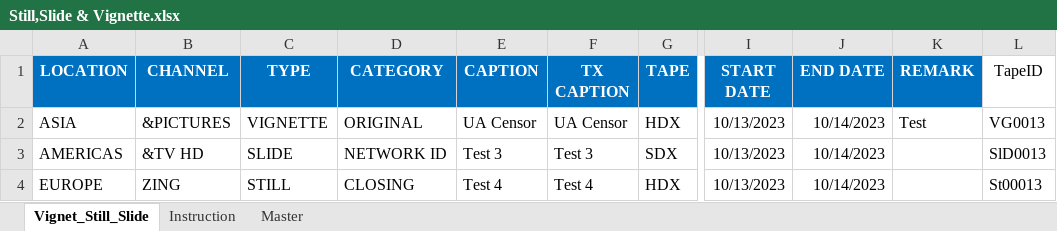
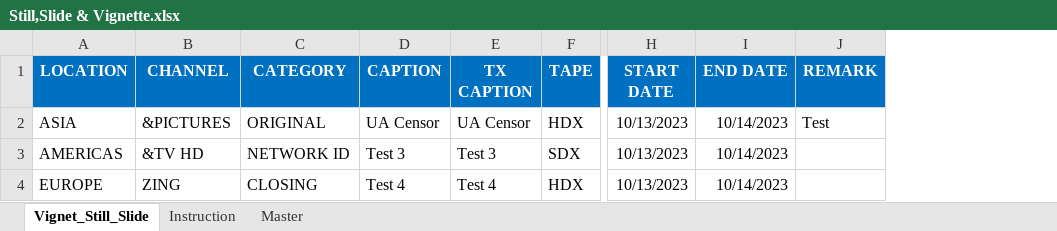
Before and after one commit to jatinkumarsahoo99/zeebms_scheduling, an Excel workbook: assets/files/Still,Slide & Vignette.xlsx, sheet Vignet_Still_Slide, drawn as a sheet; only a part is shown, gaps mark what is left out; values as stored, in another font and other column widths than the file's, no borders; conditional formats not drawn; the diff names each change by its address in the sheet, - before the commit and + after, or states it on an @@ line.

Commit message:
file chnages

```diff
--- a/assets/files/Still,Slide & Vignette.xlsx (sheet Vignet_Still_Slide)
+++ b/assets/files/Still,Slide & Vignette.xlsx (sheet Vignet_Still_Slide)
-column C (TYPE), rows 2-4: VIGNETTE | SLIDE | STILL
-column L (TapeID), rows 2-4: VG0013 | SlD0013 | St00013
```
Also changed, not shown: formulas that keep their value.
